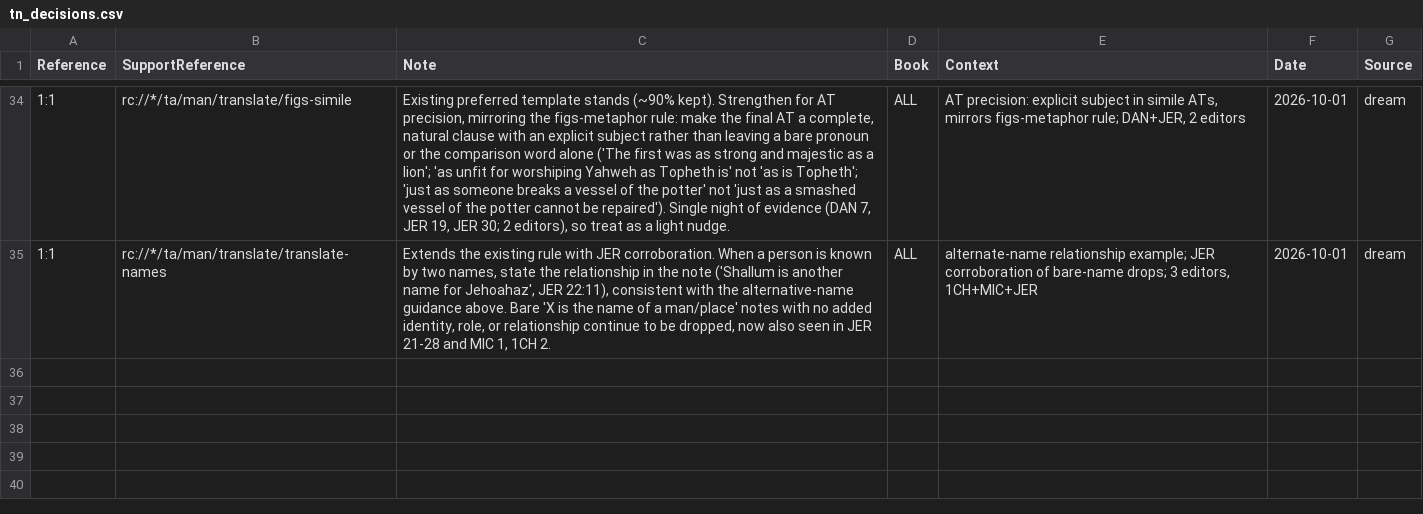
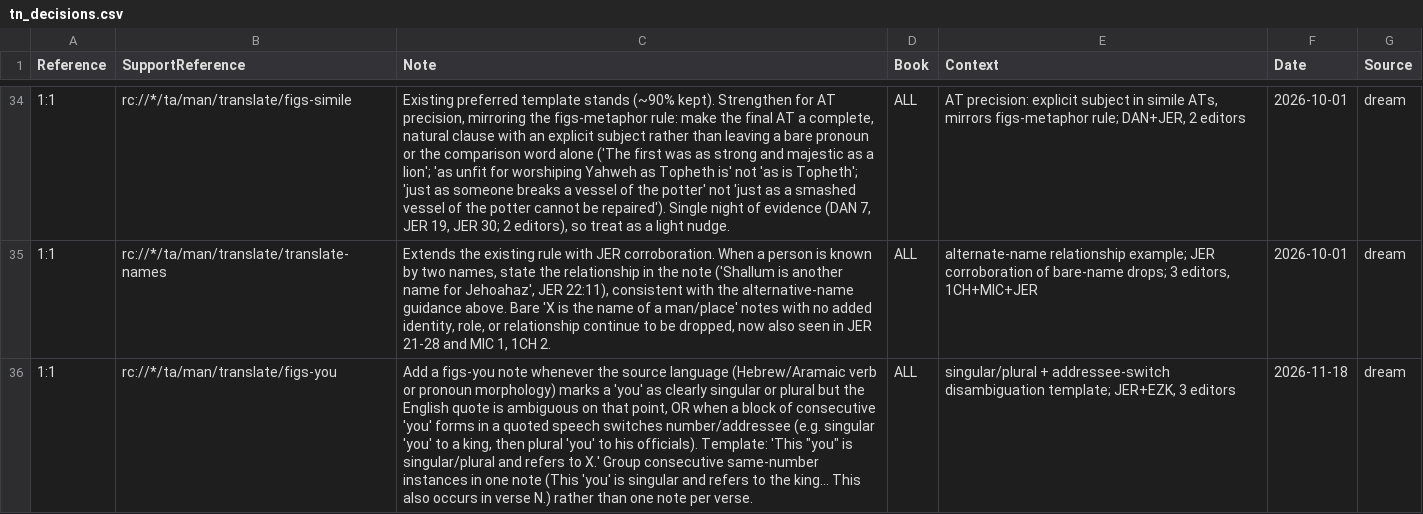
Before and after one commit to unfoldingWord/bp-assistant-skills, a CSV file: data/quick-ref/tn_decisions.csv, drawn as a sheet; only a part is shown, gaps mark what is left out; the diff names each change by its address in the sheet, - before the commit and + after, or states it on an @@ line.

Commit message:
chore(dream): consolidate editor feedback (20261118T160202Z)
Of 37 selected clusters, 34 are TN-note-category churn (figs-metaphor, figs-idiom, writing-pronouns, figs-abstractnouns, figs-explicit, figs-possession, figs-metonymy, writing-quotations, figs-doublet, grammar-connect-logic-result, figs-rquestion, figs-ellipsis, figs-activepassive) that prior nightly dreams already consolidated into standing rows in issue_decisions.csv / tn_decisions.csv (confirmed by grep + journal.jsonl sourceRuns) — these are killed as duplicates, not re-proposed. Three categories had no existing coverage and meet the general-tier bar (≥2 editors, ≥2 books, no canonical conflict — none of the protected glossary/issues_resolved files exist in this checkout, so Step 2 is vacuously clear): figs-quotesinquotes drops (JER+EZK), figs-you singular/plural disambiguation adds (JER+EZK), and figs-gendernotations drops (JER+EZK). Separately, Step 4 rot-mining found two stale pre-correction rows left alongside their 'editor correction' replacements in ust_decisions.csv (H2617a, H6304), and reconfirms the long-standing figs-activepassive 'never drop' mandate vs. continued editor drops (now 53, including a new editor Carolyn1970) — already flagged repeatedly since 2026-09-18, still unresolved.

Review-gated draft — human merges.

```diff
--- a/data/quick-ref/tn_decisions.csv
+++ b/data/quick-ref/tn_decisions.csv
+row 36: 1:1 | rc://*/ta/man/translate/figs-you | Add a figs-you note whenever the source language (Hebrew/Aramaic verb or pronoun morphology) marks a 'you' as clearly singular or plural but the English quote is ambiguous on that point, OR when a block of consecutive 'you' forms in a quoted speech switches number/addressee (e.g. singular 'you' to a king, then plural 'you' to his officials). Template: 'This "you" is singular/plural and refers to X.' Group consecutive same-number instances in one note (This 'you' is singular and refers to the king... This also occurs in verse N.) rather than one note per verse. | ALL | singular/plural + addressee-switch disambiguation template; JER+EZK, 3 editors | 2026-11-18 | dream
```
Also changed, not shown: data/quick-ref/issue_decisions.csv, 1 other file.
